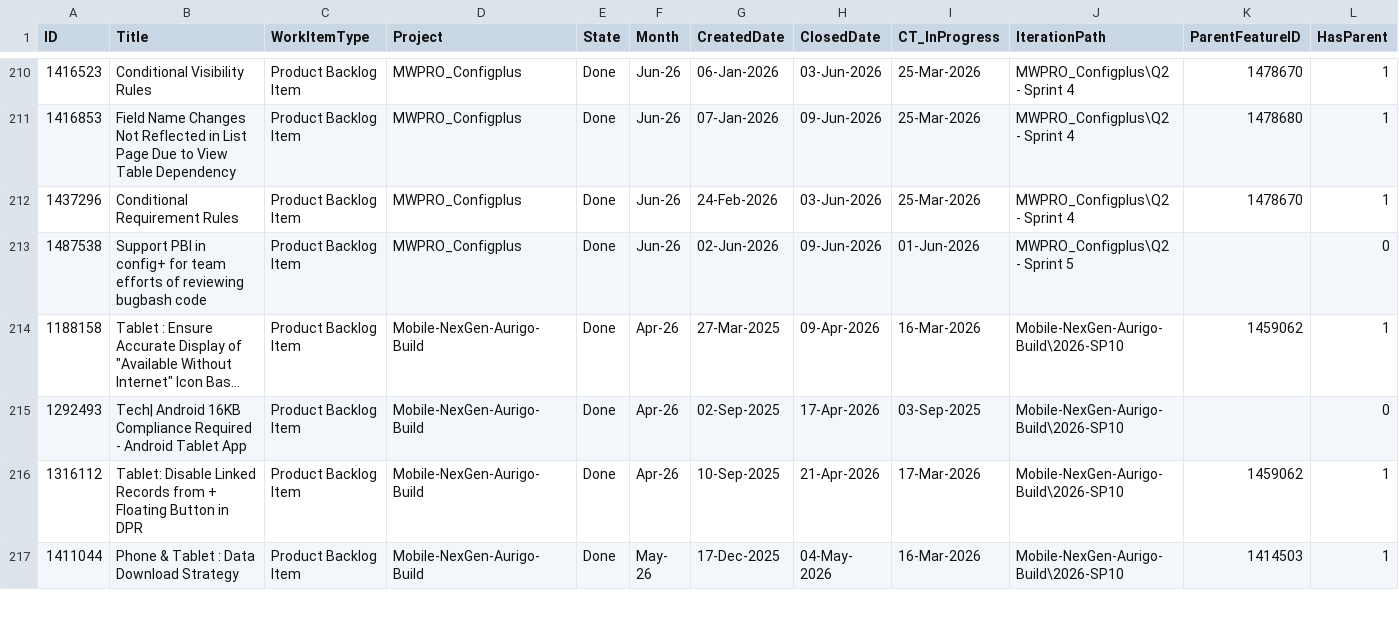
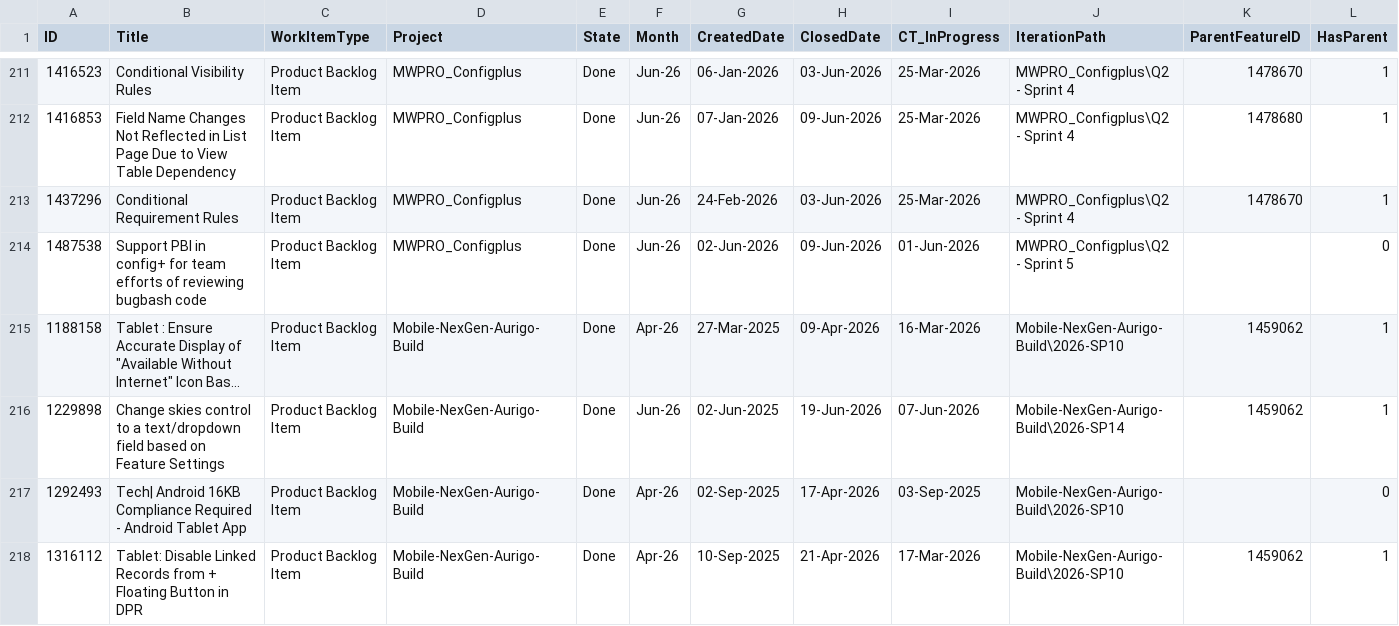
Before and after one commit to manishwali/Experiment, a CSV file: KPI_PBIs.csv, drawn as a sheet; only a part is shown, gaps mark what is left out; the shorter side is filled out with more unchanged rows; long unchanged cells end in …; rows hold the shown columns only; the diff covers the shown part only; the diff names each change by its address in the sheet, - before the commit and + after, or states it on an @@ line.

```diff
--- a/KPI_PBIs.csv
+++ b/KPI_PBIs.csv
+row 216: 1229898 | Change skies control to a text/dropdown field based on Feature Settings | Product Backlog Item | Mobile-NexGen-Aurigo-Build | Done | Jun-26 | 02-Jun-2025 | 19-Jun-2026 | 07-Jun-2026 | Mobile-NexGen-Aurigo-Build\2026-SP14 | 1459062 | 1
```
Also changed, not shown: 4 added rows elsewhere in this file, KPI_Bugs.csv.
